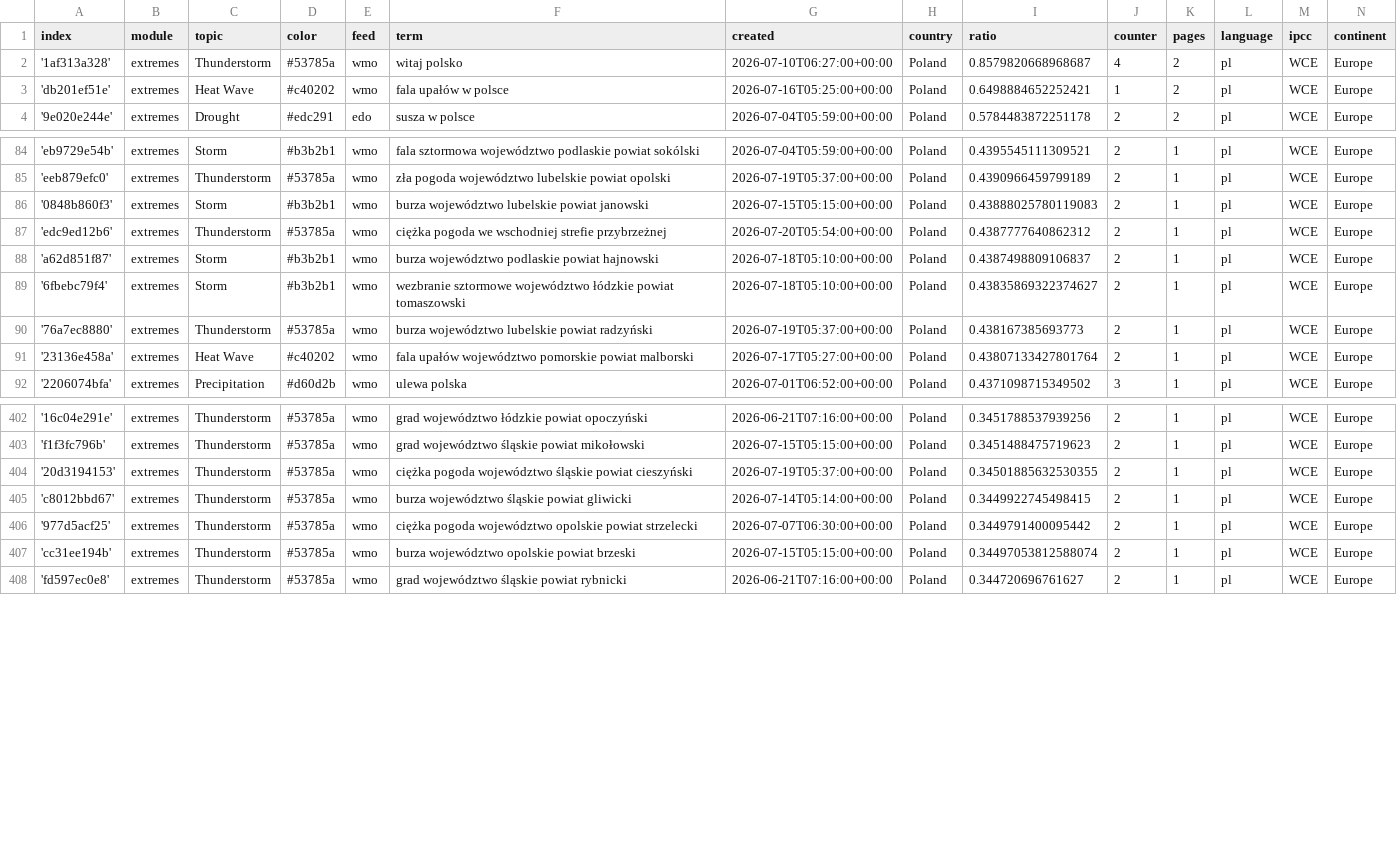
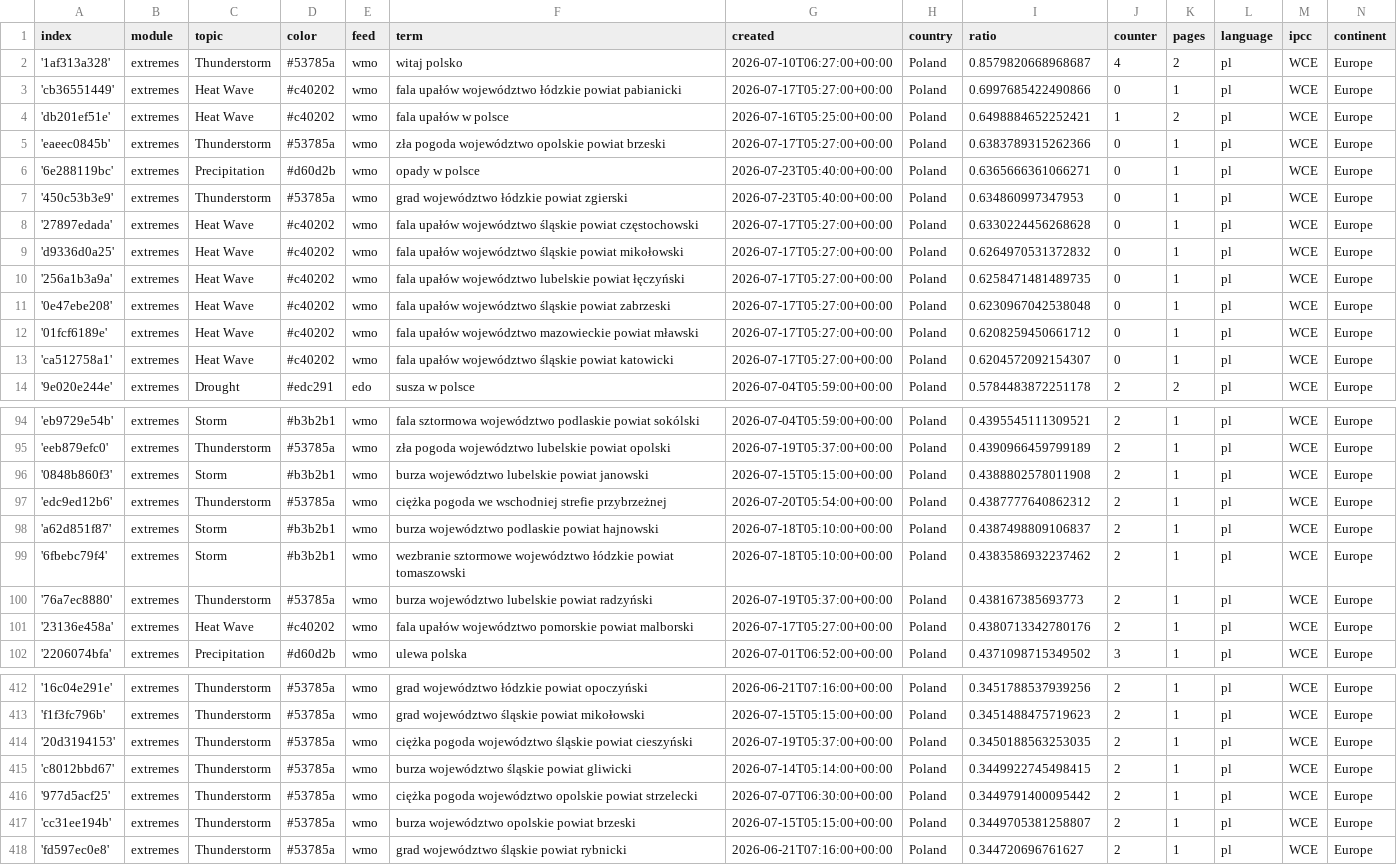
Before and after one commit to hannak555-news/polishExtremes, a CSV file: terms.csv, drawn as a sheet; only a part is shown, gaps mark what is left out; the diff covers the shown part only.

Commit message:
Commit from GitHub Actions (import:0.0)

```diff
--- a/terms.csv
+++ b/terms.csv
@@ -2,3 +2,13 @@ index,module,topic,color,feed,term,created,country,ratio,counter,pages,language,
 '1af313a328',extremes,Thunderstorm,#53785a,wmo,witaj polsko,2026-07-10T06:27:00+00:00,Poland,0.8579820668968687,4,2,pl,WCE,Europe
+'cb36551449',extremes,Heat Wave,#c40202,wmo,fala upałów województwo łódzkie powiat pabianicki,2026-07-17T05:27:00+00:00,Poland,0.6997685422490866,0,1,pl,WCE,Europe
 'db201ef51e',extremes,Heat Wave,#c40202,wmo,fala upałów w polsce,2026-07-16T05:25:00+00:00,Poland,0.6498884652252421,1,2,pl,WCE,Europe
+'eaeec0845b',extremes,Thunderstorm,#53785a,wmo,zła pogoda województwo opolskie powiat brzeski,2026-07-17T05:27:00+00:00,Poland,0.6383789315262366,0,1,pl,WCE,Europe
+'6e288119bc',extremes,Precipitation,#d60d2b,wmo,opady w polsce,2026-07-23T05:40:00+00:00,Poland,0.6365666361066271,0,1,pl,WCE,Europe
+'450c53b3e9',extremes,Thunderstorm,#53785a,wmo,grad województwo łódzkie powiat zgierski,2026-07-23T05:40:00+00:00,Poland,0.634860997347953,0,1,pl,WCE,Europe
+'27897edada',extremes,Heat Wave,#c40202,wmo,fala upałów województwo śląskie powiat częstochowski,2026-07-17T05:27:00+00:00,Poland,0.6330224456268628,0,1,pl,WCE,Europe
+'d9336d0a25',extremes,Heat Wave,#c40202,wmo,fala upałów województwo śląskie powiat mikołowski,2026-07-17T05:27:00+00:00,Poland,0.6264970531372832,0,1,pl,WCE,Europe
+'256a1b3a9a',extremes,Heat Wave,#c40202,wmo,fala upałów województwo lubelskie powiat łęczyński,2026-07-17T05:27:00+00:00,Poland,0.6258471481489735,0,1,pl,WCE,Europe
+'0e47ebe208',extremes,Heat Wave,#c40202,wmo,fala upałów województwo śląskie powiat zabrzeski,2026-07-17T05:27:00+00:00,Poland,0.6230967042538048,0,1,pl,WCE,Europe
+'01fcf6189e',extremes,Heat Wave,#c40202,wmo,fala upałów województwo mazowieckie powiat mławski,2026-07-17T05:27:00+00:00,Poland,0.6208259450661712,0,1,pl,WCE,Europe
+'ca512758a1',extremes,Heat Wave,#c40202,wmo,fala upałów województwo śląskie powiat katowicki,2026-07-17T05:27:00+00:00,Poland,0.6204572092154307,0,1,pl,WCE,Europe
 '9e020e244e',extremes,Drought,#edc291,edo,susza w polsce,2026-07-04T05:59:00+00:00,Poland,0.5784483872251178,2,2,pl,WCE,Europe
@@ -85,8 +95,8 @@ index,module,topic,color,feed,term,created,country,ratio,counter,pages,language,
 'eeb879efc0',extremes,Thunderstorm,#53785a,wmo,zła pogoda województwo lubelskie powiat opolski,2026-07-19T05:37:00+00:00,Poland,0.4390966459799189,2,1,pl,WCE,Europe
-'0848b860f3',extremes,Storm,#b3b2b1,wmo,burza województwo lubelskie powiat janowski,2026-07-15T05:15:00+00:00,Poland,0.43888025780119083,2,1,pl,WCE,Europe
+'0848b860f3',extremes,Storm,#b3b2b1,wmo,burza województwo lubelskie powiat janowski,2026-07-15T05:15:00+00:00,Poland,0.4388802578011908,2,1,pl,WCE,Europe
 'edc9ed12b6',extremes,Thunderstorm,#53785a,wmo,ciężka pogoda we wschodniej strefie przybrzeżnej,2026-07-20T05:54:00+00:00,Poland,0.4387777640862312,2,1,pl,WCE,Europe
 'a62d851f87',extremes,Storm,#b3b2b1,wmo,burza województwo podlaskie powiat hajnowski,2026-07-18T05:10:00+00:00,Poland,0.4387498809106837,2,1,pl,WCE,Europe
-'6fbebc79f4',extremes,Storm,#b3b2b1,wmo,wezbranie sztormowe województwo łódzkie powiat tomaszowski,2026-07-18T05:10:00+00:00,Poland,0.43835869322374627,2,1,pl,WCE,Europe
+'6fbebc79f4',extremes,Storm,#b3b2b1,wmo,wezbranie sztormowe województwo łódzkie powiat tomaszowski,2026-07-18T05:10:00+00:00,Poland,0.4383586932237462,2,1,pl,WCE,Europe
 '76a7ec8880',extremes,Thunderstorm,#53785a,wmo,burza województwo lubelskie powiat radzyński,2026-07-19T05:37:00+00:00,Poland,0.438167385693773,2,1,pl,WCE,Europe
-'23136e458a',extremes,Heat Wave,#c40202,wmo,fala upałów województwo pomorskie powiat malborski,2026-07-17T05:27:00+00:00,Poland,0.43807133427801764,2,1,pl,WCE,Europe
+'23136e458a',extremes,Heat Wave,#c40202,wmo,fala upałów województwo pomorskie powiat malborski,2026-07-17T05:27:00+00:00,Poland,0.4380713342780176,2,1,pl,WCE,Europe
 '2206074bfa',extremes,Precipitation,#d60d2b,wmo,ulewa polska,2026-07-01T06:52:00+00:00,Poland,0.4371098715349502,3,1,pl,WCE,Europe
@@ -403,6 +413,6 @@ index,module,topic,color,feed,term,created,country,ratio,counter,pages,language,
 'f1f3fc796b',extremes,Thunderstorm,#53785a,wmo,grad województwo śląskie powiat mikołowski,2026-07-15T05:15:00+00:00,Poland,0.3451488475719623,2,1,pl,WCE,Europe
-'20d3194153',extremes,Thunderstorm,#53785a,wmo,ciężka pogoda województwo śląskie powiat cieszyński,2026-07-19T05:37:00+00:00,Poland,0.34501885632530355,2,1,pl,WCE,Europe
+'20d3194153',extremes,Thunderstorm,#53785a,wmo,ciężka pogoda województwo śląskie powiat cieszyński,2026-07-19T05:37:00+00:00,Poland,0.3450188563253035,2,1,pl,WCE,Europe
 'c8012bbd67',extremes,Thunderstorm,#53785a,wmo,burza województwo śląskie powiat gliwicki,2026-07-14T05:14:00+00:00,Poland,0.3449922745498415,2,1,pl,WCE,Europe
 '977d5acf25',extremes,Thunderstorm,#53785a,wmo,ciężka pogoda województwo opolskie powiat strzelecki,2026-07-07T06:30:00+00:00,Poland,0.3449791400095442,2,1,pl,WCE,Europe
-'cc31ee194b',extremes,Thunderstorm,#53785a,wmo,burza województwo opolskie powiat brzeski,2026-07-15T05:15:00+00:00,Poland,0.34497053812588074,2,1,pl,WCE,Europe
+'cc31ee194b',extremes,Thunderstorm,#53785a,wmo,burza województwo opolskie powiat brzeski,2026-07-15T05:15:00+00:00,Poland,0.3449705381258807,2,1,pl,WCE,Europe
 'fd597ec0e8',extremes,Thunderstorm,#53785a,wmo,grad województwo śląskie powiat rybnicki,2026-06-21T07:16:00+00:00,Poland,0.344720696761627,2,1,pl,WCE,Europe
```
Also changed, not shown: 4 edited cells elsewhere in this file.
